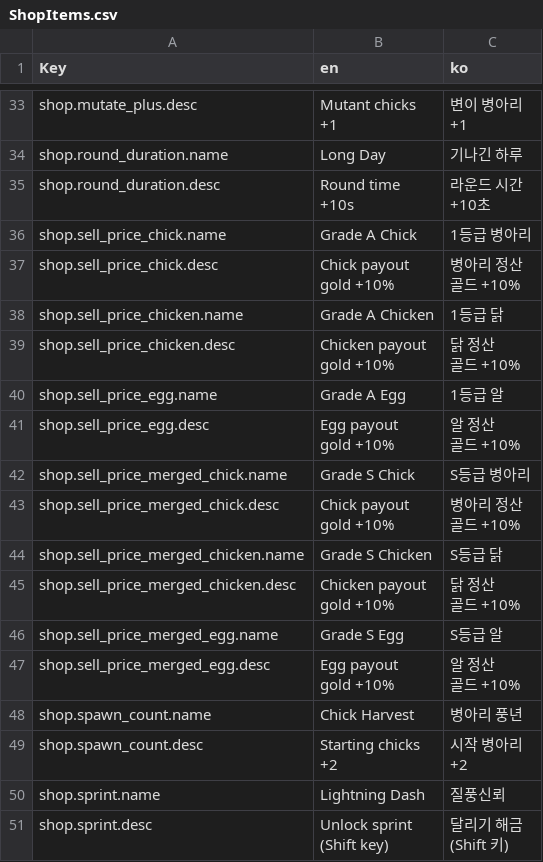
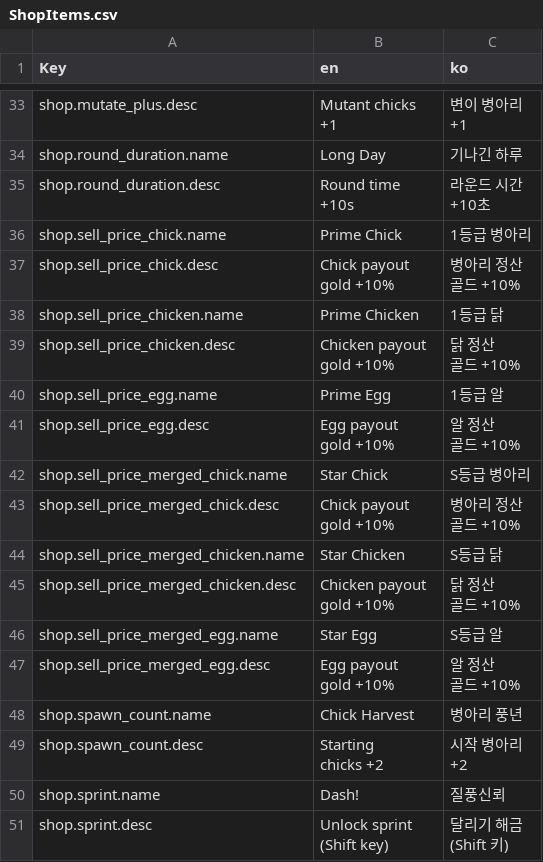
Before and after one commit to joonsooan/chick-check, a CSV file: Localization/CSV/ShopItems.csv, drawn as a sheet; only a part is shown, gaps mark what is left out; the diff covers the shown part only.

```diff
--- a/Localization/CSV/ShopItems.csv
+++ b/Localization/CSV/ShopItems.csv
@@ -69,3 +69,3 @@ shop.round_duration.desc,"Round time
 +10초"
-shop.sell_price_chick.name,Grade A Chick,1등급 병아리
+shop.sell_price_chick.name,Prime Chick,1등급 병아리
 shop.sell_price_chick.desc,"Chick payout
@@ -73,3 +73,3 @@ gold +10%","병아리 정산
 골드 +10%"
-shop.sell_price_chicken.name,Grade A Chicken,1등급 닭
+shop.sell_price_chicken.name,Prime Chicken,1등급 닭
 shop.sell_price_chicken.desc,"Chicken payout
@@ -77,3 +77,3 @@ gold +10%","닭 정산
 골드 +10%"
-shop.sell_price_egg.name,Grade A Egg,1등급 알
+shop.sell_price_egg.name,Prime Egg,1등급 알
 shop.sell_price_egg.desc,"Egg payout
@@ -81,3 +81,3 @@ gold +10%","알 정산
 골드 +10%"
-shop.sell_price_merged_chick.name,Grade S Chick,S등급 병아리
+shop.sell_price_merged_chick.name,Star Chick,S등급 병아리
 shop.sell_price_merged_chick.desc,"Chick payout
@@ -85,3 +85,3 @@ gold +10%","병아리 정산
 골드 +10%"
-shop.sell_price_merged_chicken.name,Grade S Chicken,S등급 닭
+shop.sell_price_merged_chicken.name,Star Chicken,S등급 닭
 shop.sell_price_merged_chicken.desc,"Chicken payout
@@ -89,3 +89,3 @@ gold +10%","닭 정산
 골드 +10%"
-shop.sell_price_merged_egg.name,Grade S Egg,S등급 알
+shop.sell_price_merged_egg.name,Star Egg,S등급 알
 shop.sell_price_merged_egg.desc,"Egg payout
@@ -94,6 +94,6 @@ gold +10%","알 정산
 shop.spawn_count.name,Chick Harvest,병아리 풍년
-shop.spawn_count.desc,"Starting chicks
-+2","시작 병아리
-+2"
-shop.sprint.name,Lightning Dash,질풍신뢰
+shop.spawn_count.desc,"Starting
+chicks +2","시작 병아리
++2"
+shop.sprint.name,Dash!,질풍신뢰
 shop.sprint.desc,"Unlock sprint
```
Also changed, not shown: 12 edited cells elsewhere in this file, Localization/CSV/Tutorial.csv, Localization/CSV/UI.csv, 9 other files.
